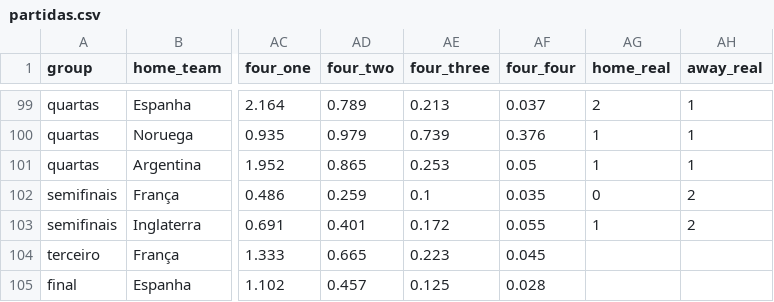
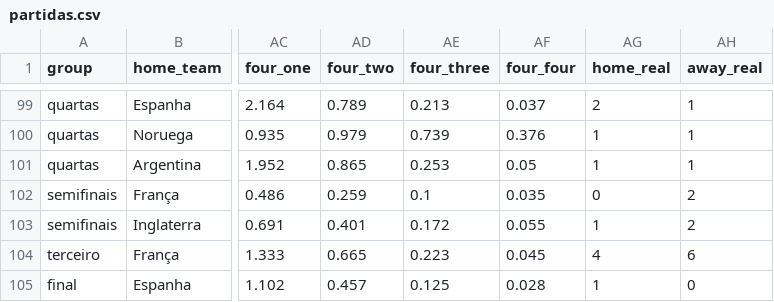
Before and after one commit to BrazilianFootball/WorldCup2026, a CSV file: docs/csv/previsoes/partidas.csv, drawn as a sheet; only a part is shown, gaps mark what is left out; the diff names each change by its address in the sheet, - before the commit and + after, or states it on an @@ line.

```diff
--- a/docs/csv/previsoes/partidas.csv
+++ b/docs/csv/previsoes/partidas.csv
-AG104 (home_real): (empty)
+AG104 (home_real): 4
-AH104 (away_real): (empty)
+AH104 (away_real): 6
-AG105 (home_real): (empty)
+AG105 (home_real): 1
-AH105 (away_real): (empty)
+AH105 (away_real): 0
```
Also changed, not shown: 1 other file.
